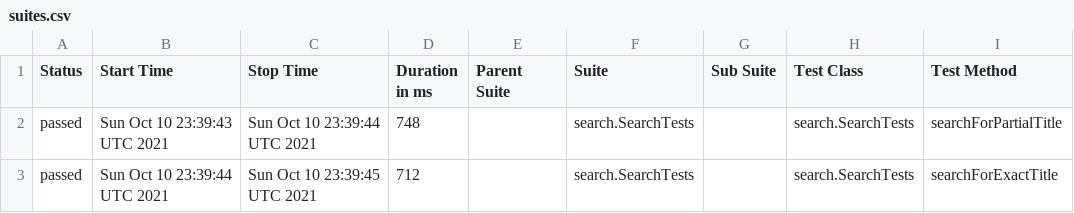
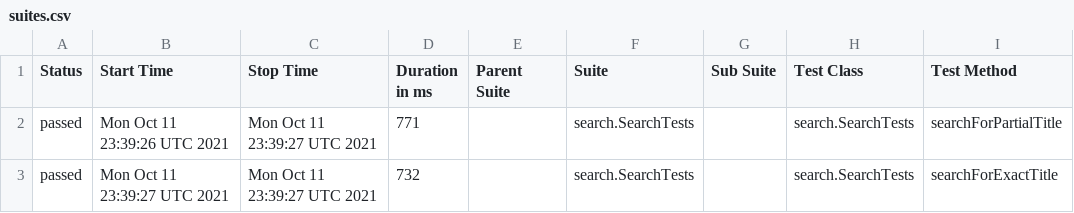
Before and after one commit to reinaldorossetti/playwright-java, a CSV file: firefox/data/suites.csv, drawn as a sheet; only a part is shown; the diff names each change by its address in the sheet, - before the commit and + after, or states it on an @@ line.

```diff
--- a/firefox/data/suites.csv
+++ b/firefox/data/suites.csv
-B2 (Start Time): Sun Oct 10 23:39:43 UTC 2021
+B2 (Start Time): Mon Oct 11 23:39:26 UTC 2021
-C2 (Stop Time): Sun Oct 10 23:39:44 UTC 2021
+C2 (Stop Time): Mon Oct 11 23:39:27 UTC 2021
-D2 (Duration in ms): 748
+D2 (Duration in ms): 771
-B3 (Start Time): Sun Oct 10 23:39:44 UTC 2021
+B3 (Start Time): Mon Oct 11 23:39:27 UTC 2021
-C3 (Stop Time): Sun Oct 10 23:39:45 UTC 2021
+C3 (Stop Time): Mon Oct 11 23:39:27 UTC 2021
-D3 (Duration in ms): 712
+D3 (Duration in ms): 732
```
Also changed, not shown: 17 other files.
